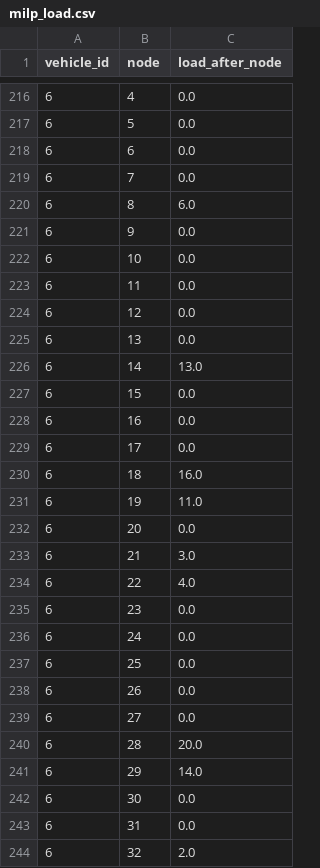
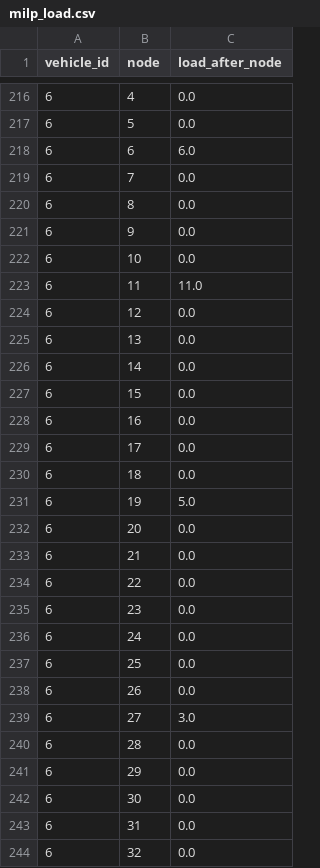
Before and after one commit to werojskz/operations_reaserch, a CSV file: batching/results_batch/16_04_2026_08-04/milp_load.csv (was batching/results_batch/15_04_2026_20-21/milp_load.csv), drawn as a sheet; only a part is shown, gaps mark what is left out; the diff covers the shown part only.

```diff
--- a/batching/results_batch/15_04_2026_20-21/milp_load.csv
+++ b/batching/results_batch/16_04_2026_08-04/milp_load.csv
@@ -217,11 +217,11 @@
 6,5,0.0
-6,6,0.0
+6,6,6.0
 6,7,0.0
-6,8,6.0
+6,8,0.0
 6,9,0.0
 6,10,0.0
-6,11,0.0
+6,11,11.0
 6,12,0.0
 6,13,0.0
-6,14,13.0
+6,14,0.0
 6,15,0.0
@@ -229,7 +229,7 @@
 6,17,0.0
-6,18,16.0
-6,19,11.0
+6,18,0.0
+6,19,5.0
 6,20,0.0
-6,21,3.0
-6,22,4.0
+6,21,0.0
+6,22,0.0
 6,23,0.0
@@ -238,7 +238,7 @@
 6,26,0.0
-6,27,0.0
-6,28,20.0
-6,29,14.0
+6,27,3.0
+6,28,0.0
+6,29,0.0
 6,30,0.0
 6,31,0.0
-6,32,2.0
+6,32,0.0
```
Also changed, not shown: 65 edited cells elsewhere in this file, 44 other files.
